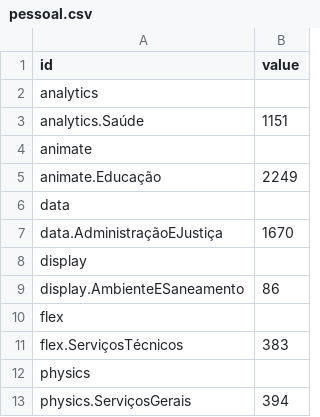
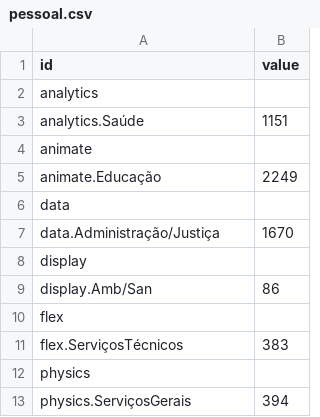
Before and after one commit to Jotamucheroni/Vis, a CSV file: pessoal.csv, drawn as a sheet.

Commit message:
Update pessoal.csv

```diff
--- a/pessoal.csv
+++ b/pessoal.csv
@@ -6,5 +6,5 @@ animate.Educação,2249
 data,
-data.AdministraçãoEJustiça,1670
+data.Administração/Justiça,1670
 display,
-display.AmbienteESaneamento,86
+display.Amb/San,86
 flex,
```
